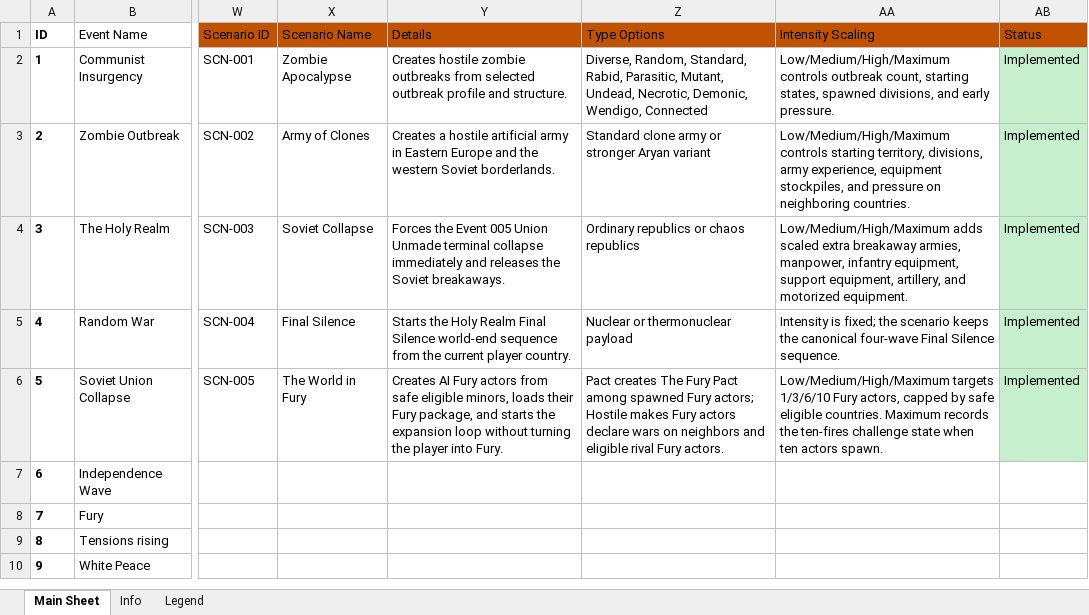
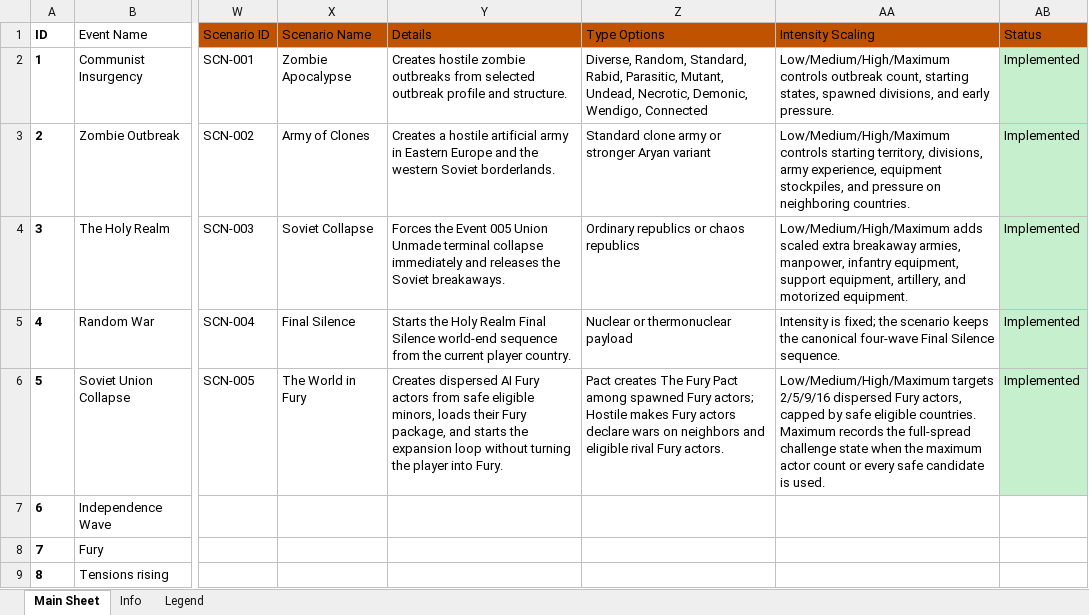
Before and after one commit to klimPaskov/Chaos-Redux, an Excel workbook: docs/spreadsheets/chaos_redux_events_catalog.xlsx, sheet Main Sheet, drawn as a sheet; only a part is shown, gaps mark what is left out; the shorter side is filled out with more unchanged rows; values as stored, in another font and other column widths than the file's, no borders; conditional formats and table styles not drawn; the diff names each change by its address in the sheet, - before the commit and + after, or states it on an @@ line.

Commit message:
Disperse Fury triggerable scenario actors

```diff
--- a/docs/spreadsheets/chaos_redux_events_catalog.xlsx (sheet Main Sheet)
+++ b/docs/spreadsheets/chaos_redux_events_catalog.xlsx (sheet Main Sheet)
-Y6: Creates AI Fury…
+Y6: Creates dispersed AI Fury…
-AA6: Low/Medium/High/Maximum targets 1/3/6/10 Fury actors, capped by safe eligible countries. Maximum records the ten-fires challenge state when ten actors spawn.
+AA6: Low/Medium/High/Maximum targets 2/5/9/16 dispersed Fury actors, capped by safe eligible countries. Maximum records the full-spread challenge state when the maximum actor count or every safe candidate is used.
```
Also changed, not shown: 16 other files.
